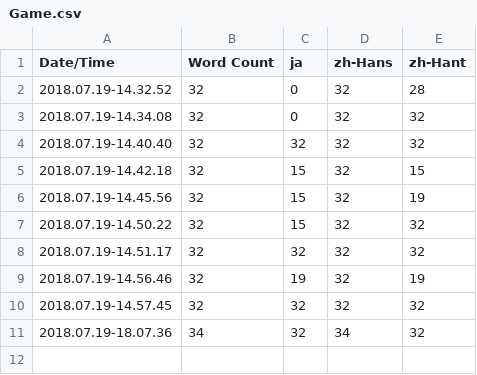
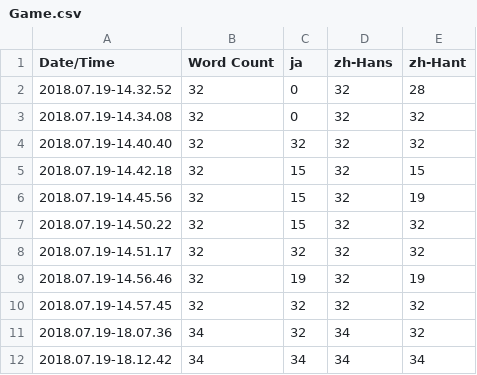
Before and after one commit to HalfMAI/Proj_MEA_Tekoki, a CSV file: Content/Localization/Game/Game.csv, drawn as a sheet.

Commit message:
[Localization Update] Project: Proj_MEA Target: Game_Gather

```diff
--- a/Content/Localization/Game/Game.csv
+++ b/Content/Localization/Game/Game.csv
@@ -11 +11,2 @@ Date/Time,Word Count,ja,zh-Hans,zh-Hant
 2018.07.19-18.07.36,34,32,34,32
+2018.07.19-18.12.42,34,34,34,34
```
Also changed, not shown: 2 other files.
